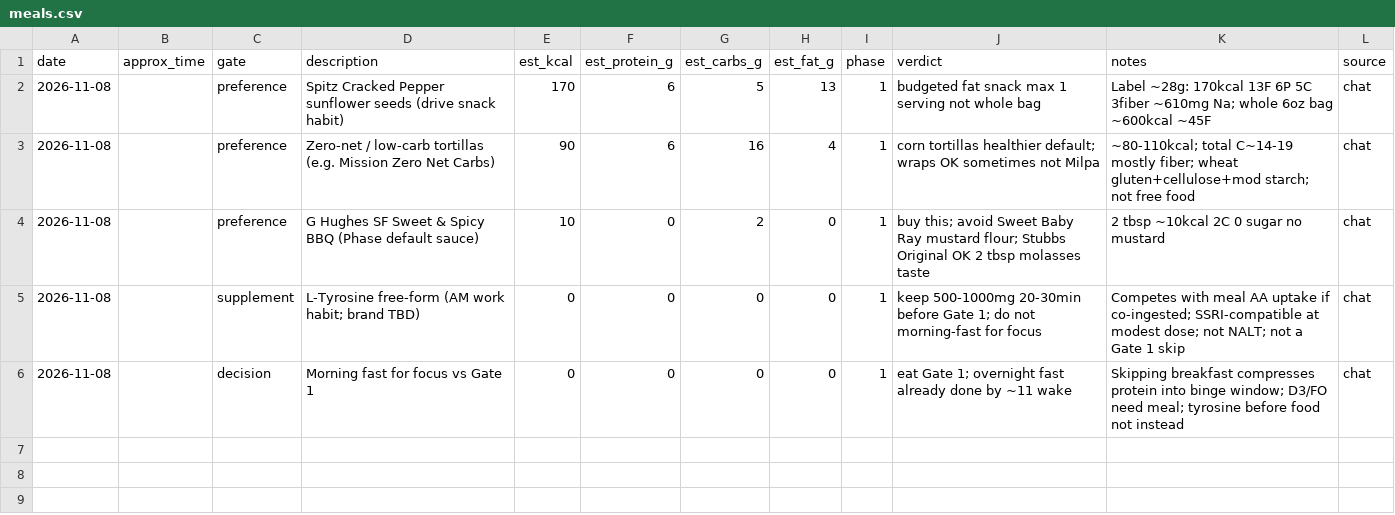
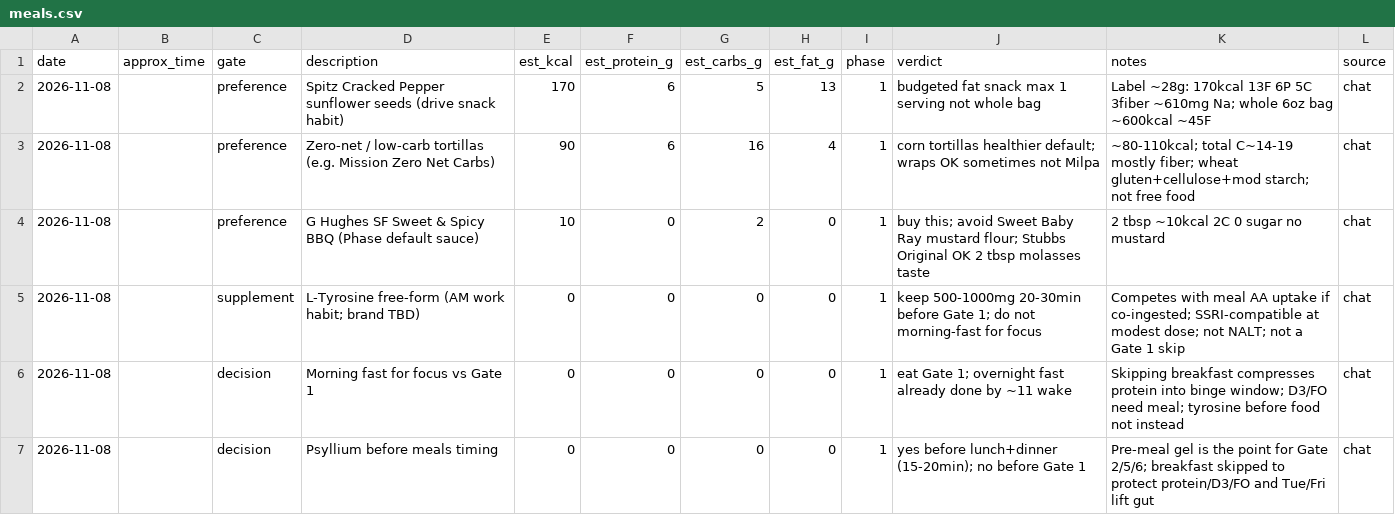
Before and after one commit to kay-rey/athlete-os, a CSV file: journal/meals.csv, drawn as a sheet.

```diff
--- a/journal/meals.csv
+++ b/journal/meals.csv
@@ -6 +6,2 @@ date,approx_time,gate,description,est_kcal,est_protein_g,est_carbs_g,est_fat_g,p
 2026-11-08,,decision,Morning fast for focus vs Gate 1,0,0,0,0,1,eat Gate 1; overnight fast already done by ~11 wake,Skipping breakfast compresses protein into binge window; D3/FO need meal; tyrosine before food not instead,chat
+2026-11-08,,decision,Psyllium before meals timing,0,0,0,0,1,yes before lunch+dinner (15-20min); no before Gate 1,Pre-meal gel is the point for Gate 2/5/6; breakfast skipped to protect protein/D3/FO and Tue/Fri lift gut,chat
```
Also changed, not shown: 1 other file.
